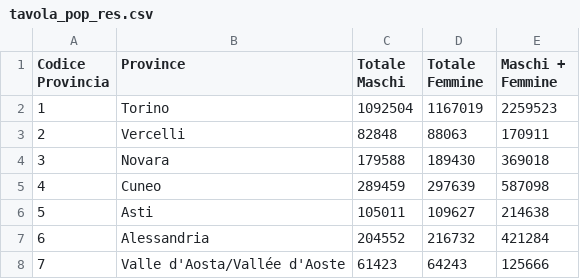
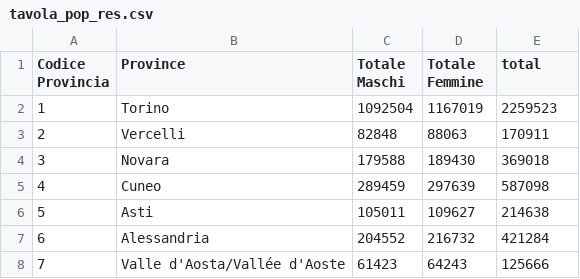
Before and after one commit to sinanatra/covid-vis, a CSV file: assets/dataset/tavola_pop_res.csv, drawn as a sheet; only a part is shown.

Commit message:
fix: renamed csv column

```diff
--- a/assets/dataset/tavola_pop_res.csv
+++ b/assets/dataset/tavola_pop_res.csv
@@ -1,2 +1,2 @@
-Codice Provincia,Province,"Totale Maschi","Totale Femmine","Maschi + Femmine"
+Codice Provincia,Province,"Totale Maschi","Totale Femmine","total"
 1,Torino,1092504,1167019,2259523
```
Also changed, not shown: 1 other file.
